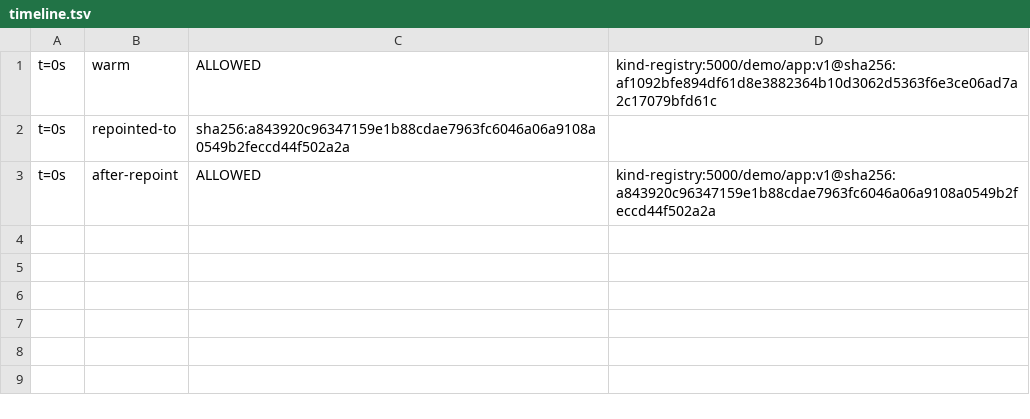
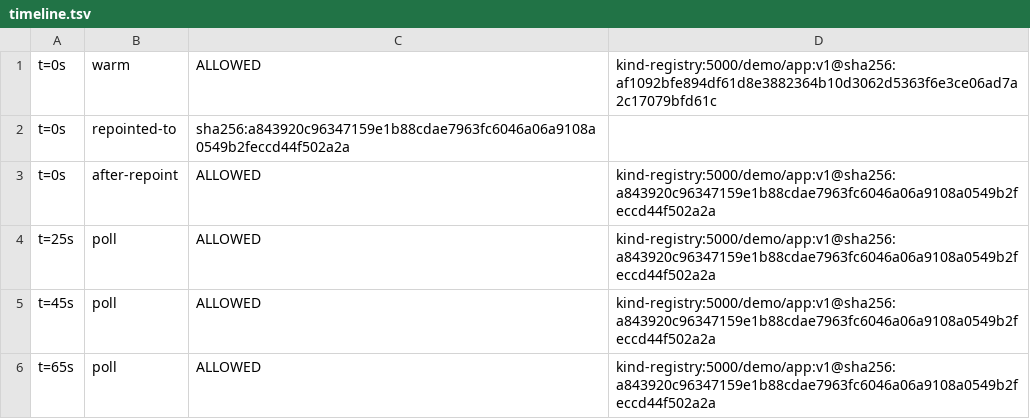
Before and after one commit to netf/blog, a TSV file: docs/labs/signed-encrypted-images-node-root/results/repoint-cache/ttl2m/timeline.tsv, drawn as a sheet.

```diff
--- a/docs/labs/signed-encrypted-images-node-root/results/repoint-cache/ttl2m/timeline.tsv
+++ b/docs/labs/signed-encrypted-images-node-root/results/repoint-cache/ttl2m/timeline.tsv
@@ -3 +3,4 @@ t=0s	repointed-to	sha256:a843920c96347159e1b88cdae7963fc6046a06a9108a0549b2feccd
 t=0s	after-repoint	ALLOWED	kind-registry:5000/demo/app:v1@sha256:a843920c96347159e1b88cdae7963fc6046a06a9108a0549b2feccd44f502a2a
+t=25s	poll	ALLOWED	kind-registry:5000/demo/app:v1@sha256:a843920c96347159e1b88cdae7963fc6046a06a9108a0549b2feccd44f502a2a
+t=45s	poll	ALLOWED	kind-registry:5000/demo/app:v1@sha256:a843920c96347159e1b88cdae7963fc6046a06a9108a0549b2feccd44f502a2a
+t=65s	poll	ALLOWED	kind-registry:5000/demo/app:v1@sha256:a843920c96347159e1b88cdae7963fc6046a06a9108a0549b2feccd44f502a2a
```
Also changed, not shown: 2 other files.
